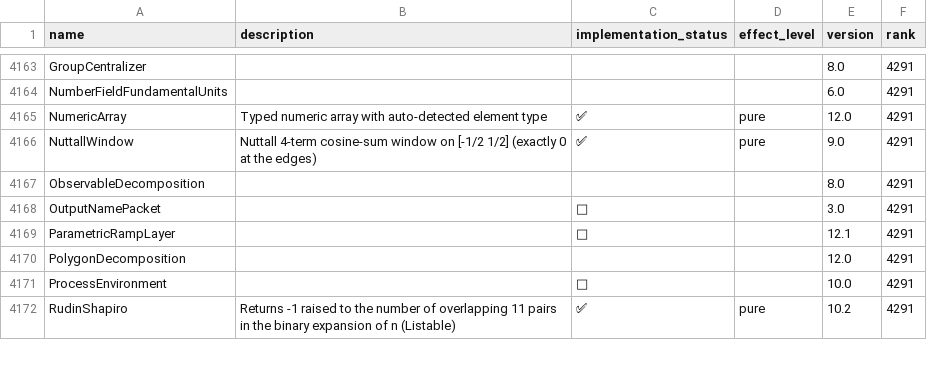
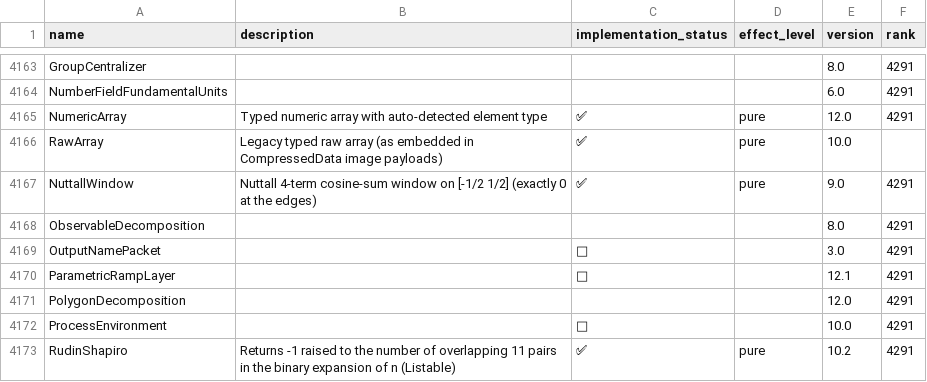
Before and after one commit to ad-si/Woxi, a CSV file: functions.csv, drawn as a sheet; only a part is shown, gaps mark what is left out.

```diff
--- a/functions.csv
+++ b/functions.csv
@@ -4165,2 +4165,3 @@ NumberFieldFundamentalUnits,,,,6.0,4291
 NumericArray,Typed numeric array with auto-detected element type,✅,pure,12.0,4291
+RawArray,Legacy typed raw array (as embedded in CompressedData image payloads),✅,pure,10.0,
 NuttallWindow,Nuttall 4-term cosine-sum window on [-1/2 1/2] (exactly 0 at the edges),✅,pure,9.0,4291
```
Also changed, not shown: 10 other files.
